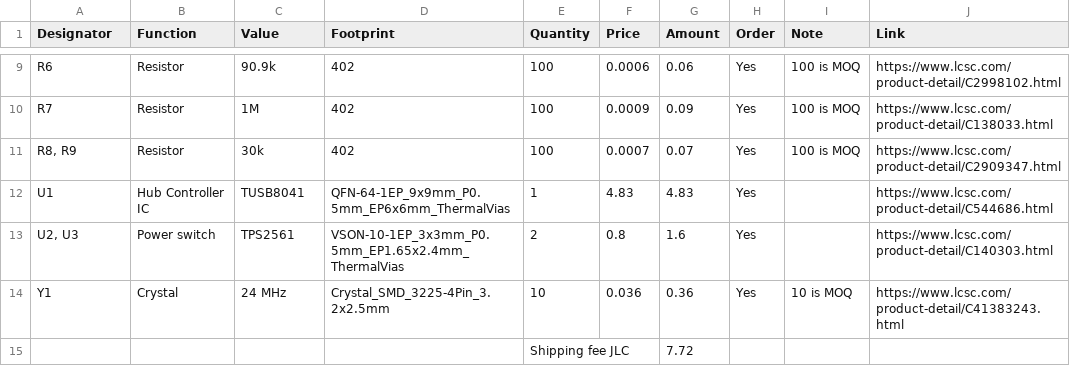
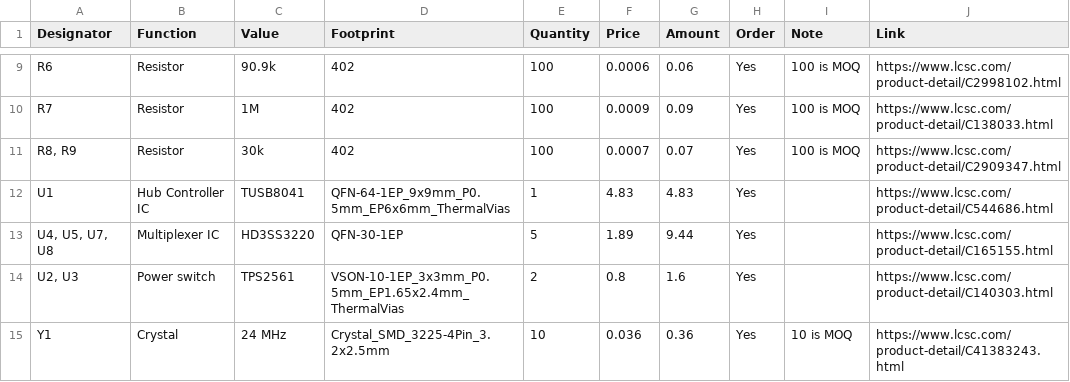
Before and after one commit to Keyaan-07/GigaHub, a CSV file: bom.csv, drawn as a sheet; only a part is shown, gaps mark what is left out; the shorter side is filled out with more unchanged rows.

Commit message:
updated BOM

```diff
--- a/bom.csv
+++ b/bom.csv
@@ -12,2 +12,3 @@ R7,Resistor,1M,402,100,0.0009,0.09,Yes,100 is MOQ,https://www.lcsc.com/product-d
 U1,Hub Controller IC,TUSB8041,QFN-64-1EP_9x9mm_P0.5mm_EP6x6mm_ThermalVias,1,4.83,4.83,Yes,,https://www.lcsc.com/product-detail/C544686.html
+"U4, U5, U7, U8",Multiplexer IC,HD3SS3220,QFN-30-1EP,5,1.89,9.44,Yes,,https://www.lcsc.com/product-detail/C165155.html
 "U2, U3",Power switch,TPS2561,VSON-10-1EP_3x3mm_P0.5mm_EP1.65x2.4mm_ThermalVias,2,0.8,1.6,Yes,,https://www.lcsc.com/product-detail/C140303.html
```
